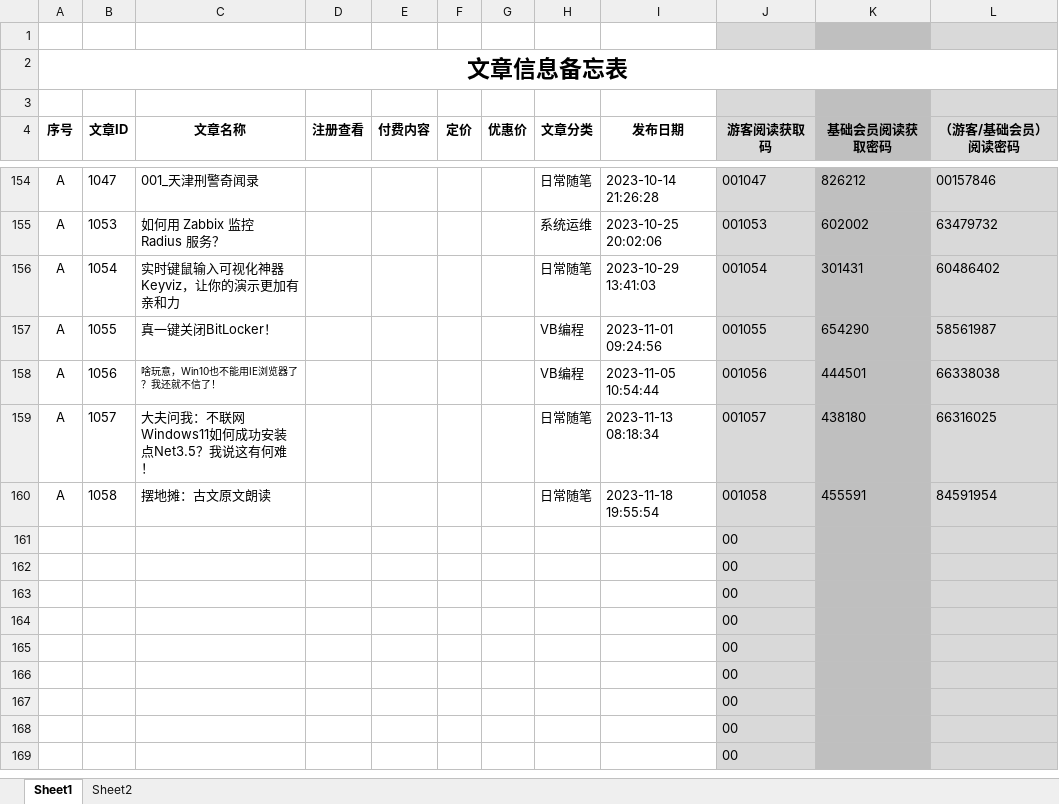
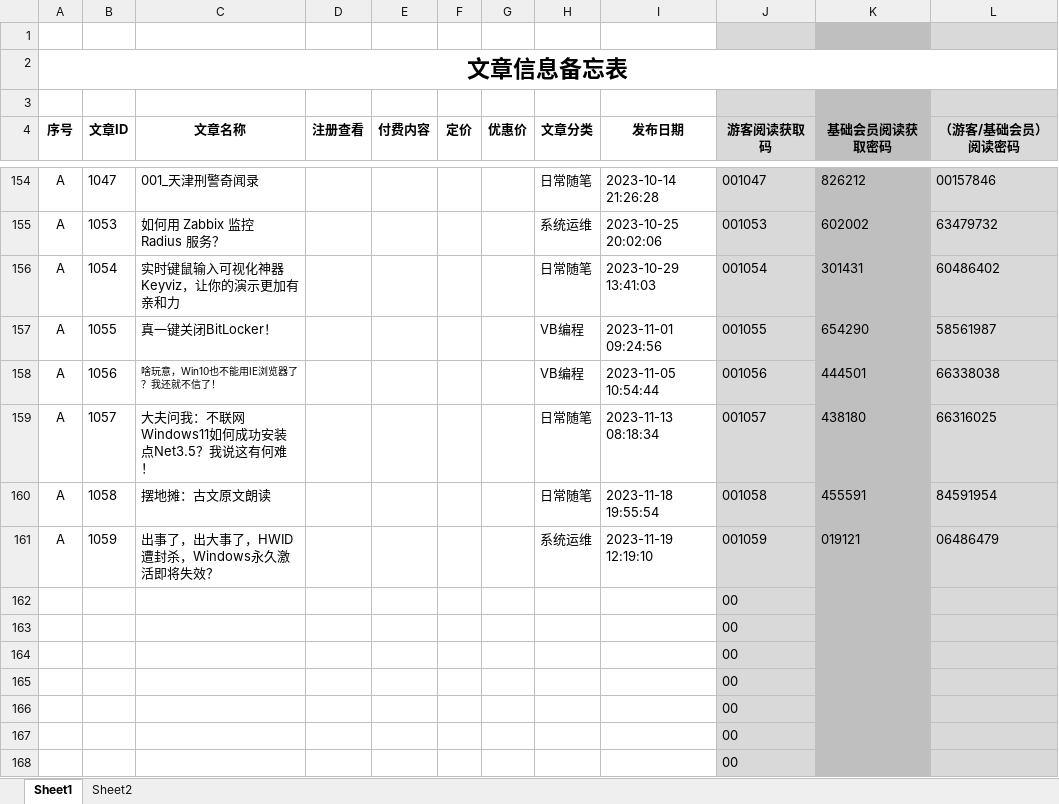
Before and after one commit to panxibei/writing, an Excel workbook: 11_付费课程/99.资料/文章信息备忘表.xlsx, sheet Sheet1, drawn as a sheet; only a part is shown, gaps mark what is left out; the shorter side is filled out with more unchanged rows; values as stored, in another font and other column widths than the file's, no borders; conditional formats not drawn; removed rows and columns are numbered as before the commit, all else as after; the diff names each change by its address in the sheet, - before the commit and + after, or states it on an @@ line.

```diff
--- a/11_付费课程/99.资料/文章信息备忘表.xlsx (sheet Sheet1)
+++ b/11_付费课程/99.资料/文章信息备忘表.xlsx (sheet Sheet1)
-row 161:  |  |  |  |  |  |  |  |  | 00
+row 161: A | 1059 | 出事了，出大事了，HWID遭封杀，Windows永久激活即将失效？ |  |  |  |  | 系统运维 | 2023-11-19 12:19:10 | 001059 | 019121 | 06486479
```
Also changed, not shown: 13 other files.
